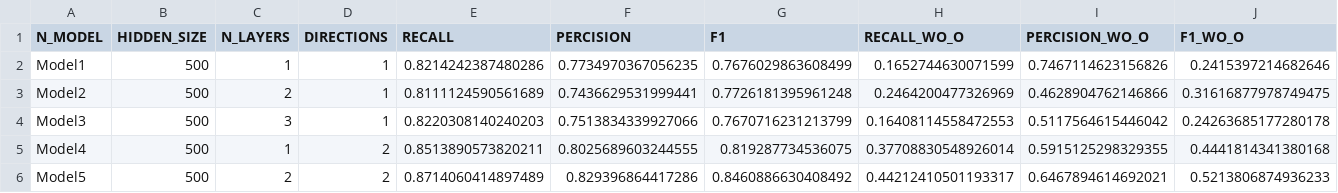
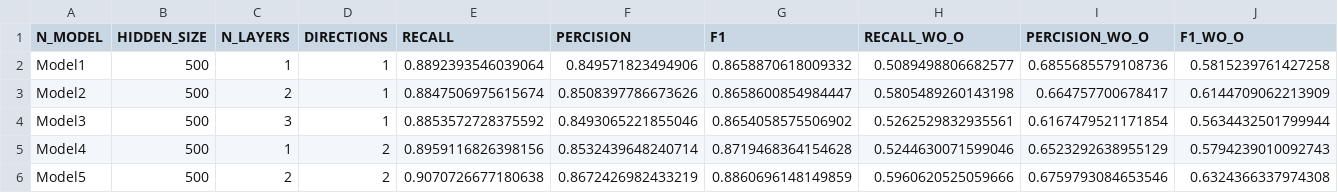
Before and after one commit to NLP-Reichman/assignment-3-roei-ben, a CSV file: NER_results.csv, drawn as a sheet; only a part is shown; the diff covers the shown part only.

Commit message:
chaging results

```diff
--- a/NER_results.csv
+++ b/NER_results.csv
@@ -1,6 +1,6 @@
 N_MODEL,HIDDEN_SIZE,N_LAYERS,DIRECTIONS,RECALL,PERCISION,F1,RECALL_WO_O,PERCISION_WO_O,F1_WO_O
-Model1,500,1,1,0.8214242387480286,0.7734970367056235,0.7676029863608499,0.1652744630071599,0.7467114623156826,0.2415397214682646
-Model2,500,2,1,0.8111124590561689,0.7436629531999441,0.7726181395961248,0.2464200477326969,0.4628904762146866,0.31616877978749475
-Model3,500,3,1,0.8220308140240203,0.7513834339927066,0.7670716231213799,0.16408114558472553,0.5117564615446042,0.24263685177280178
-Model4,500,1,2,0.8513890573820211,0.8025689603244555,0.819287734536075,0.37708830548926014,0.5915125298329355,0.4441814341380168
-Model5,500,2,2,0.8714060414897489,0.829396864417286,0.8460886630408492,0.44212410501193317,0.6467894614692021,0.5213806874936233
+Model1,500,1,1,0.8892393546039064,0.849571823494906,0.8658870618009332,0.5089498806682577,0.6855685579108736,0.5815239761427258
+Model2,500,2,1,0.8847506975615674,0.8508397786673626,0.8658600854984447,0.5805489260143198,0.664757700678417,0.6144709062213909
+Model3,500,3,1,0.8853572728375592,0.8493065221855046,0.8654058575506902,0.5262529832935561,0.6167479521171854,0.5634432501799944
+Model4,500,1,2,0.8959116826398156,0.8532439648240714,0.8719468364154628,0.5244630071599046,0.6523292638955129,0.5794239010092743
+Model5,500,2,2,0.9070726677180638,0.8672426982433219,0.8860696148149859,0.5960620525059666,0.6759793084653546,0.6324366337974308
```
Also changed, not shown: 24 edited cells elsewhere in this file, NER_results_glove.csv, 1 other file.
